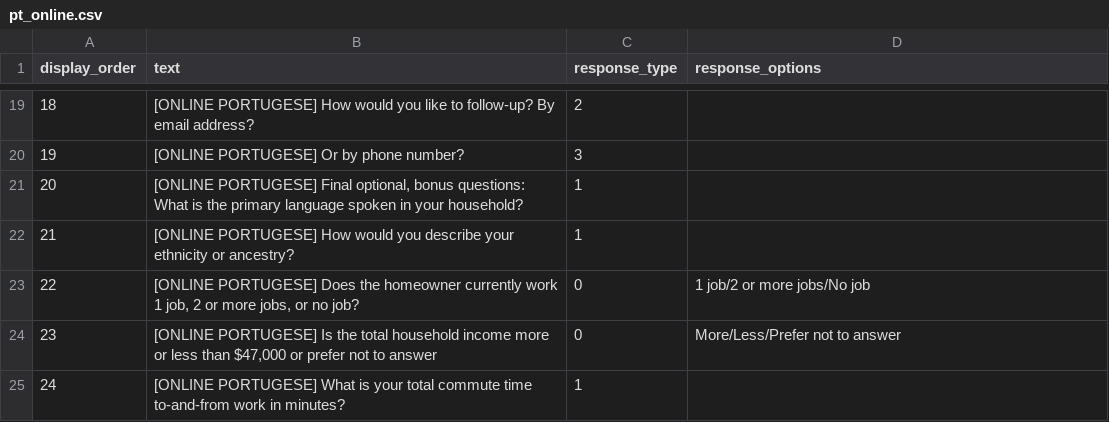
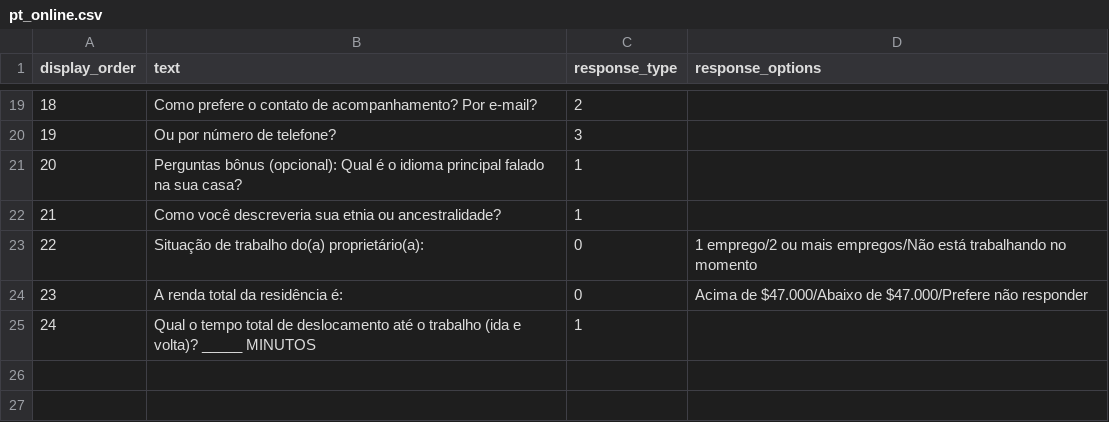
Before and after one commit to codeforboston/urban-league-heat-pump-accelerator, a CSV file: backend/lib/seeds/survey_questions/pt_online.csv, drawn as a sheet; only a part is shown, gaps mark what is left out; the diff covers the shown part only.

```diff
--- a/backend/lib/seeds/survey_questions/pt_online.csv
+++ b/backend/lib/seeds/survey_questions/pt_online.csv
@@ -19,7 +19,7 @@ display_order,text,response_type,response_options
-18,"[ONLINE PORTUGESE] How would you like to follow-up? By email address?",2,""
-19,"[ONLINE PORTUGESE] Or by phone number?",3,""
-20,"[ONLINE PORTUGESE] Final optional, bonus questions: What is the primary language spoken in your household?",1,""
-21,"[ONLINE PORTUGESE] How would you describe your ethnicity or ancestry?",1,""
-22,"[ONLINE PORTUGESE] Does the homeowner currently work 1 job, 2 or more jobs, or no job?",0,"1 job/2 or more jobs/No job"
-23,"[ONLINE PORTUGESE] Is the total household income more or less than $47,000 or prefer not to answer",0,"More/Less/Prefer not to answer"
-24,"[ONLINE PORTUGESE] What is your total commute time to-and-from work in minutes?",1,""
+18,"Como prefere o contato de acompanhamento? Por e-mail?",2,""
+19,"Ou por número de telefone?",3,""
+20,"Perguntas bônus (opcional):  Qual é o idioma principal falado na sua casa?",1,""
+21,"Como você descreveria sua etnia ou ancestralidade?",1,""
+22,"Situação de trabalho do(a) proprietário(a):",0,"1 emprego/2 ou mais empregos/Não está trabalhando no momento"
+23,"A renda total da residência é:",0,"Acima de $47.000/Abaixo de $47.000/Prefere não responder"
+24,"Qual o tempo total de deslocamento até o trabalho (ida e volta)? _____ MINUTOS",1,""
```
Also changed, not shown: 32 edited cells elsewhere in this file.
